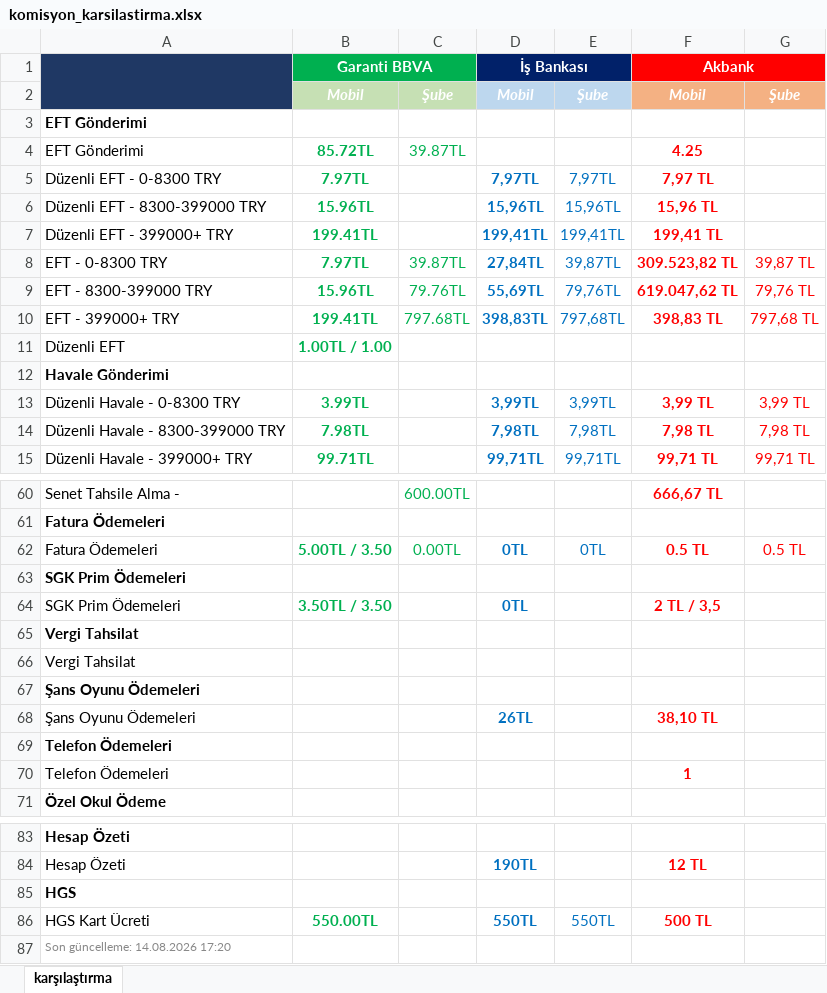
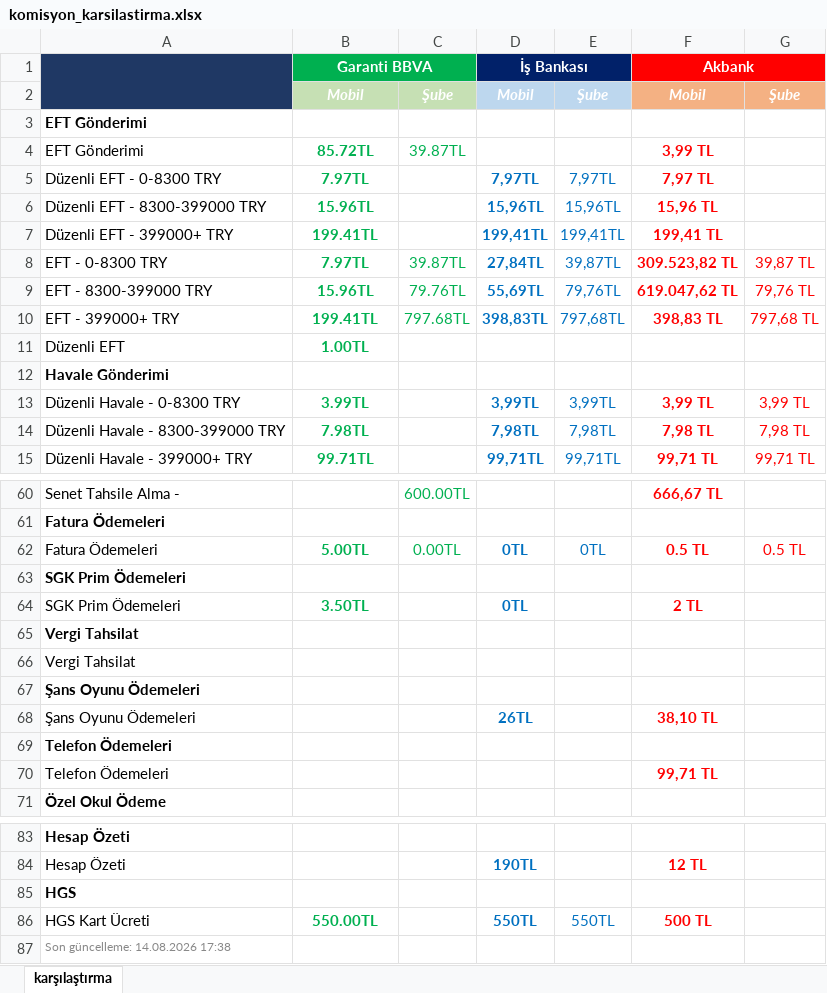
Before and after one commit to ozgeyamc/banka_komisyon_karsilastirma, an Excel workbook: komisyon_karsilastirma.xlsx, sheet karşılaştırma, drawn as a sheet; only a part is shown, gaps mark what is left out; values as stored, in another font and other column widths than the file's, no borders; the diff covers the shown part only; the diff names each change by its address in the sheet, - before the commit and + after, or states it on an @@ line.

```diff
--- a/komisyon_karsilastirma.xlsx (sheet karşılaştırma)
+++ b/komisyon_karsilastirma.xlsx (sheet karşılaştırma)
-F4 (Akbank): 4.25
+F4 (Akbank): 3,99 TL
-B11 (Garanti BBVA): 1.00TL / 1.00
+B11 (Garanti BBVA): 1.00TL
-B62 (Garanti BBVA): 5.00TL / 3.50
+B62 (Garanti BBVA): 5.00TL
-B64 (Garanti BBVA): 3.50TL / 3.50
+B64 (Garanti BBVA): 3.50TL
-F64 (Akbank): 2 TL / 3,5
+F64 (Akbank): 2 TL
-F70 (Akbank): 1
+F70 (Akbank): 99,71 TL
-A87: Son güncelleme: 14.08.2026 17:20
+A87: Son güncelleme: 14.08.2026 17:38
```
Also changed, not shown: 16 edited cells elsewhere in this sheet.
